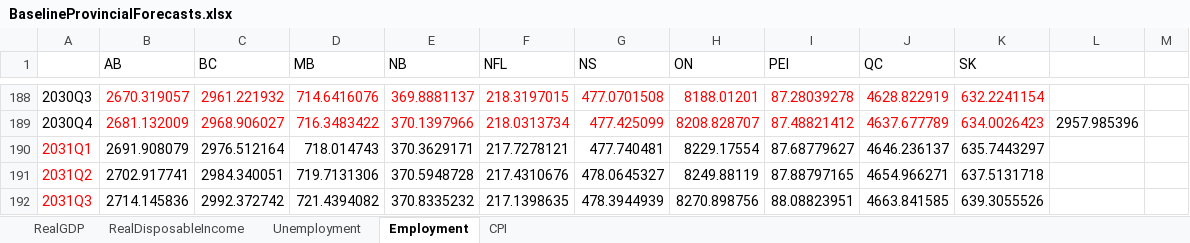
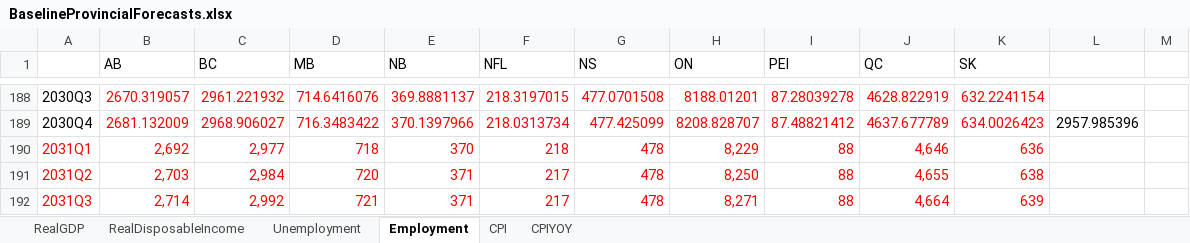
Before and after one commit to doublebigmak/housing_stats, an Excel workbook: data/BaselineProvincialForecasts.xlsx, sheet Employment, drawn as a sheet; only a part is shown, gaps mark what is left out; values as stored, in another font and other column widths than the file's, no borders; the diff covers the shown part only; the diff names each change by its address in the sheet, - before the commit and + after, or states it on an @@ line.

```diff
--- a/data/BaselineProvincialForecasts.xlsx (sheet Employment)
+++ b/data/BaselineProvincialForecasts.xlsx (sheet Employment)
+sheet tab: CPIYOY
-B190 (AB): 2691.908079
+B190 (AB): 2,692
-B190:K192 text colour: black
+B190:K192 text colour: #FF0000
-C190 (BC): 2976.512164
+C190 (BC): 2,977
-D190 (MB): 718.014743
+D190 (MB): 718
-E190 (NB): 370.3629171
+E190 (NB): 370
-F190 (NFL): 217.7278121
+F190 (NFL): 218
-G190 (NS): 477.740481
+G190 (NS): 478
-H190 (ON): 8229.17554
+H190 (ON): 8,229
-I190 (PEI): 87.68779627
+I190 (PEI): 88
-J190 (QC): 4646.236137
+J190 (QC): 4,646
-K190 (SK): 635.7443297
+K190 (SK): 636
-B191 (AB): 2702.917741
+B191 (AB): 2,703
-C191 (BC): 2984.340051
+C191 (BC): 2,984
-D191 (MB): 719.7131306
+D191 (MB): 720
-E191 (NB): 370.5948728
+E191 (NB): 371
-F191 (NFL): 217.4310676
+F191 (NFL): 217
-G191 (NS): 478.0645327
+G191 (NS): 478
-H191 (ON): 8249.88119
+H191 (ON): 8,250
-I191 (PEI): 87.88797165
+I191 (PEI): 88
-J191 (QC): 4654.966271
+J191 (QC): 4,655
-K191 (SK): 637.5131718
+K191 (SK): 638
-B192 (AB): 2714.145836
+B192 (AB): 2,714
-C192 (BC): 2992.372742
+C192 (BC): 2,992
-D192 (MB): 721.4394082
+D192 (MB): 721
-E192 (NB): 370.8335232
+E192 (NB): 371
-F192 (NFL): 217.1398635
+F192 (NFL): 217
-G192 (NS): 478.3944939
+G192 (NS): 478
-H192 (ON): 8270.898756
+H192 (ON): 8,271
-I192 (PEI): 88.08823951
+I192 (PEI): 88
-J192 (QC): 4663.841585
+J192 (QC): 4,664
-K192 (SK): 639.3055526
+K192 (SK): 639
```
Also changed, not shown: 12 added rows, 10 edited cells and cell formats elsewhere in this sheet, sheet CPI, sheet RealDisposableIncome, sheet Unemployment, data/BaselineNationalForecasts.xlsx, 1 other file.
